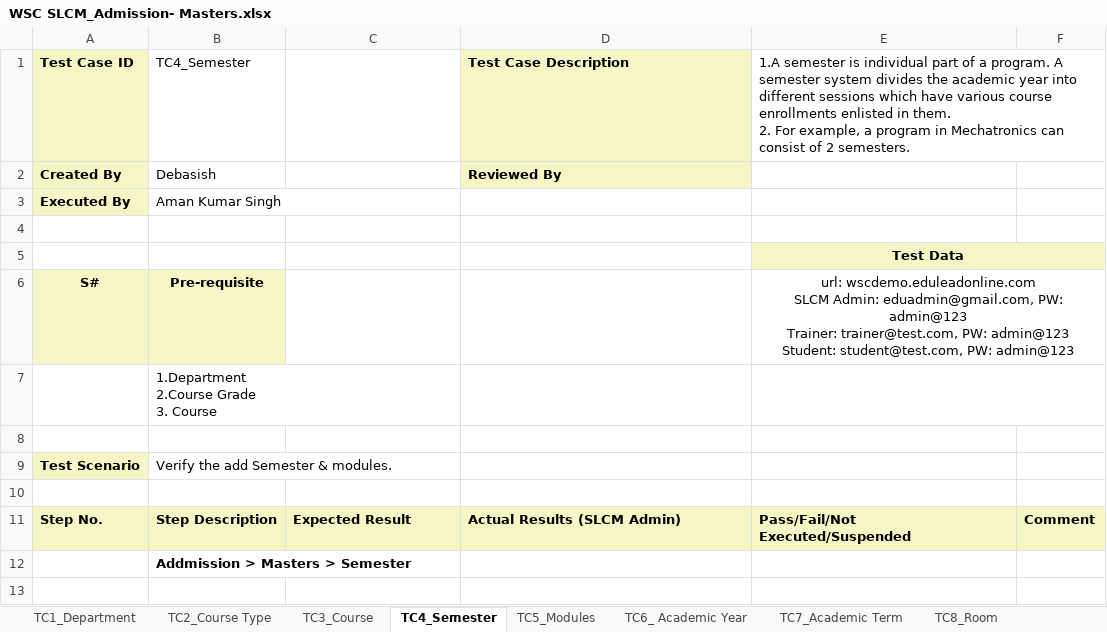
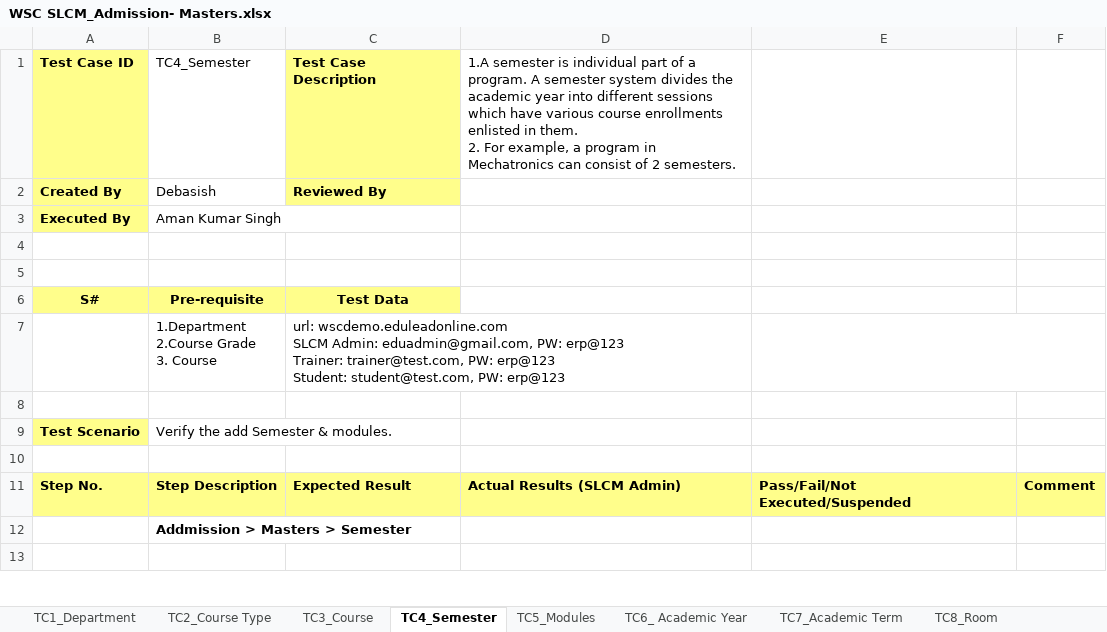
Before and after one commit to subhodeepGit/SOUL-Documents, an Excel workbook: WSC/Test Report/SLCM/WSC SLCM_Admission- Masters.xlsx, sheet TC4_Semester, drawn as a sheet; only a part is shown; values as stored, in another font and other column widths than the file's, no borders; ↵ is a line break in a cell; the diff covers the shown part only; the diff names each change by its address in the sheet, - before the commit and + after, or states it on an @@ line.

```diff
--- a/WSC/Test Report/SLCM/WSC SLCM_Admission- Masters.xlsx (sheet TC4_Semester)
+++ b/WSC/Test Report/SLCM/WSC SLCM_Admission- Masters.xlsx (sheet TC4_Semester)
-A1:A3 fill: #F6F5C5
+A1:A3 fill: #FFFE8B
-C1: (empty)
+C1: Test Case Description
-C1:C2 fill: none
+C1:C2 fill: #FFFE8B
-D1: Test Case Description
+D1: 1.A semester is individual part of a program. A semester system divides the academic year into different sessions which have various course enrollments enlisted in them. ↵ 2. For example, a program in Mechatronics can consist of 2 semesters.
-D1:D2 fill: #F6F5C5
+D1:D2 fill: none
-D1 bold: on
+D1 bold: off
-E1: 1.A semester is individual part of a program. A semester system divides the academic year into different sessions which have various course enrollments enlisted in them. ↵ 2. For example, a program in Mechatronics can consist of 2 semesters.
+E1: (empty)
-E1:F1 merged
-C2: (empty)
+C2: Reviewed By
-D2: Reviewed By
+D2: (empty)
-E5: Test Data
+E5: (empty)
-E5:F5 fill: #F6F5C5
+E5:F5 fill: none
-E5:F5 merged
-A6:B6 fill: #F6F5C5
+A6:B6 fill: #FFFE8B
-C6: (empty)
+C6: Test Data
-C6 fill: none
+C6 fill: #FFFE8B
-E6: url: wscdemo.eduleadonline.com ↵ SLCM Admin: eduadmin@gmail.com, PW: admin@123 ↵ Trainer: trainer@test.com, PW: admin@123 ↵ Student: student@test.com, PW: admin@123
+E6: (empty)
-E6:F6 merged
-C7: (empty)
+C7: url: wscdemo.eduleadonline.com ↵ SLCM Admin: eduadmin@gmail.com, PW: erp@123 ↵ Trainer: trainer@test.com, PW: erp@123 ↵ Student: student@test.com, PW: erp@123
-A9 fill: #F6F5C5
+A9 fill: #FFFE8B
-B9:C9 merged
-A11:F11 fill: #F6F5C5
+A11:F11 fill: #FFFE8B
```
Also changed, not shown: cell formats elsewhere in this sheet, sheet TC3_Course, sheet TC1_Department, sheet TC5_Modules, sheet TC6_ Academic Year, sheet TC8_Room, sheet TC7_Academic Term, 3 more sheets.
